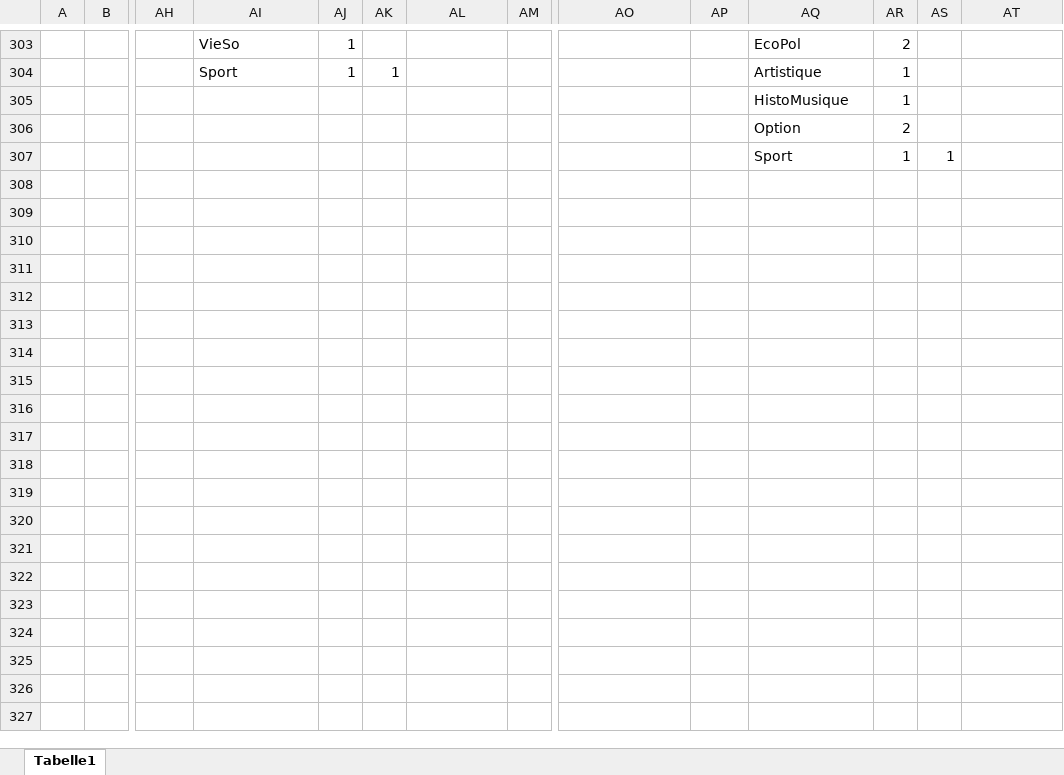
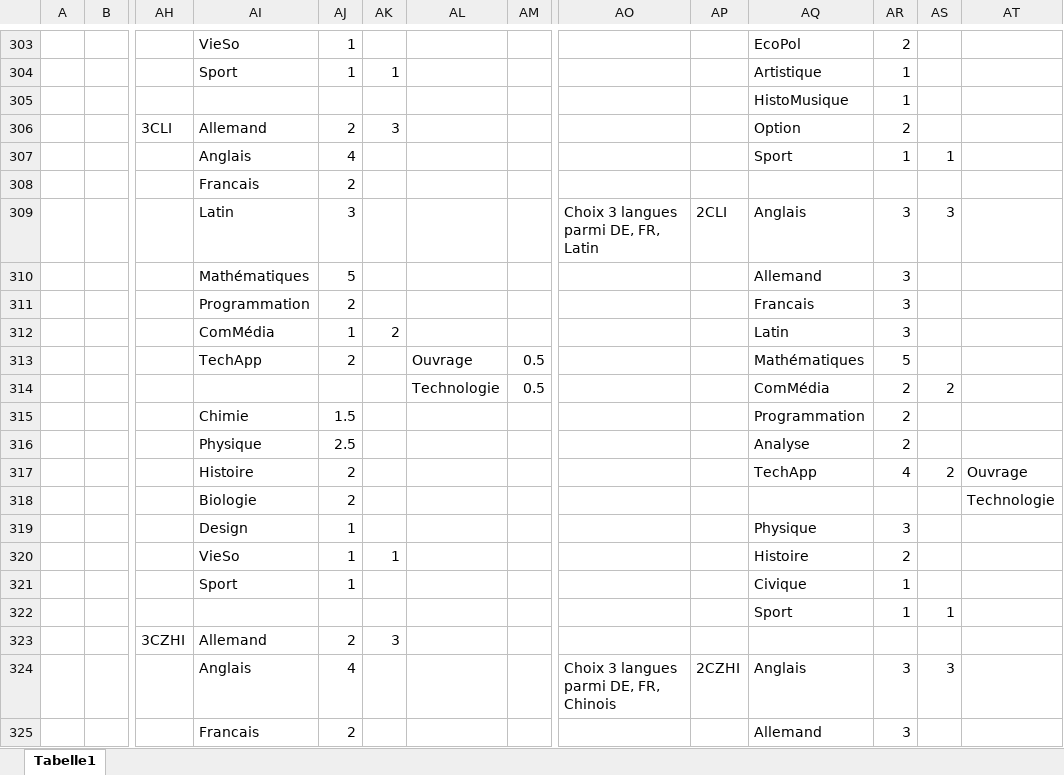
Before and after one commit to Felix3qH4/Luxembourgish_Lycee_Classes, an Excel workbook: Classique_Classes.xlsx, sheet Tabelle1, drawn as a sheet; only a part is shown, gaps mark what is left out; values as stored, in another font and other column widths than the file's, no cell formats; removed rows and columns are numbered as before the commit, all else as after; rows hold the shown columns only; the diff covers the shown part only; the diff names each change by its address in the sheet, - before the commit and + after, or states it on an @@ line.

Commit message:
Added 3eme-1ere I classes

```diff
--- a/Classique_Classes.xlsx (sheet Tabelle1)
+++ b/Classique_Classes.xlsx (sheet Tabelle1)
-row 306:  |  |  |  |  |  |  |  |  |  | Option | 2
+row 306:  |  | 3CLI | Allemand | 2 | 3 |  |  |  |  | Option | 2
+row 307:  |  |  | Anglais | 4 |  |  |  |  |  | Sport | 1 | 1
+row 308:  |  |  | Francais | 2
+row 309:  |  |  | Latin | 3 |  |  |  | Choix 3 langues parmi DE, FR, Latin | 2CLI | Anglais | 3 | 3
+row 310:  |  |  | Mathématiques | 5 |  |  |  |  |  | Allemand | 3
+row 311:  |  |  | Programmation | 2 |  |  |  |  |  | Francais | 3
+row 312:  |  |  | ComMédia | 1 | 2 |  |  |  |  | Latin | 3
+row 313:  |  |  | TechApp | 2 |  | Ouvrage | 0.5 |  |  | Mathématiques | 5
+row 314:  |  |  |  |  |  | Technologie | 0.5 |  |  | ComMédia | 2 | 2
+row 315:  |  |  | Chimie | 1.5 |  |  |  |  |  | Programmation | 2
+row 316:  |  |  | Physique | 2.5 |  |  |  |  |  | Analyse | 2
+row 317:  |  |  | Histoire | 2 |  |  |  |  |  | TechApp | 4 | 2 | Ouvrage
+row 318:  |  |  | Biologie | 2 |  |  |  |  |  |  |  |  | Technologie
+row 319:  |  |  | Design | 1 |  |  |  |  |  | Physique | 3
+row 320:  |  |  | VieSo | 1 | 1 |  |  |  |  | Histoire | 2
+row 321:  |  |  | Sport | 1 |  |  |  |  |  | Civique | 1
+row 323:  |  | 3CZHI | Allemand | 2 | 3
+row 324:  |  |  | Anglais | 4 |  |  |  | Choix 3 langues parmi DE, FR, Chinois | 2CZHI | Anglais | 3 | 3
+row 325:  |  |  | Francais | 2 |  |  |  |  |  | Allemand | 3
```
Also changed, not shown: 31 added rows, 2 removed rows and 105 edited cells elsewhere in this sheet, cell formats, Lesson_Names.xlsx.
